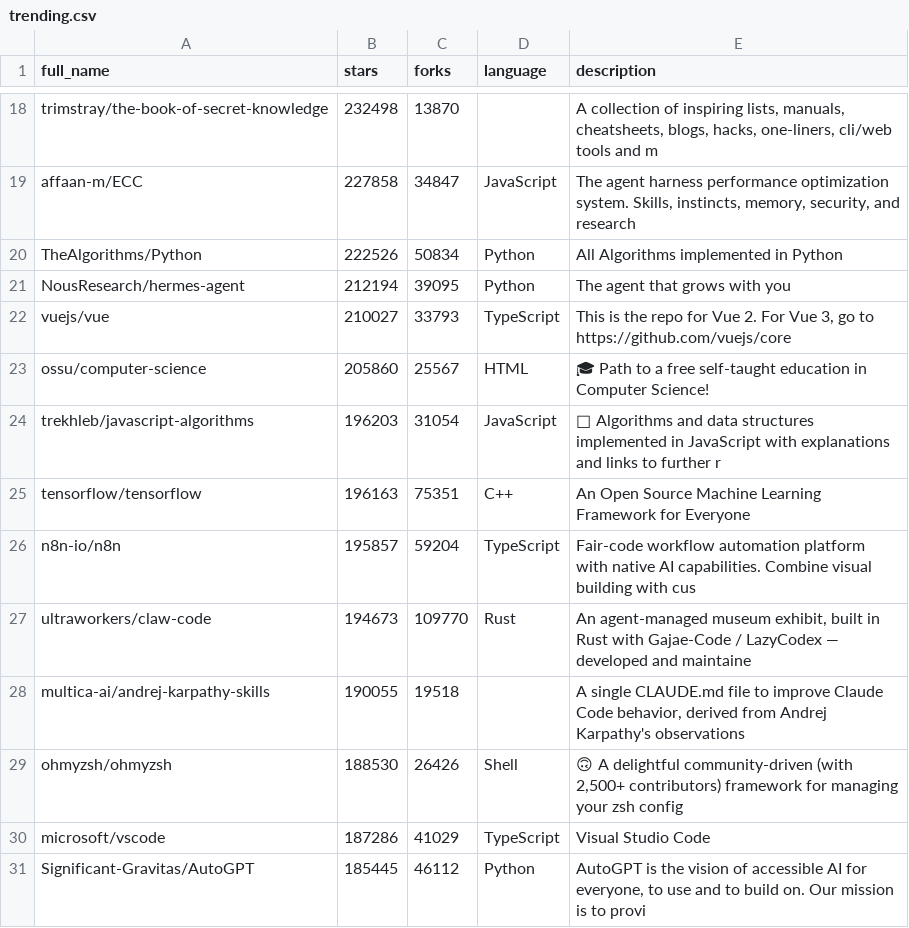
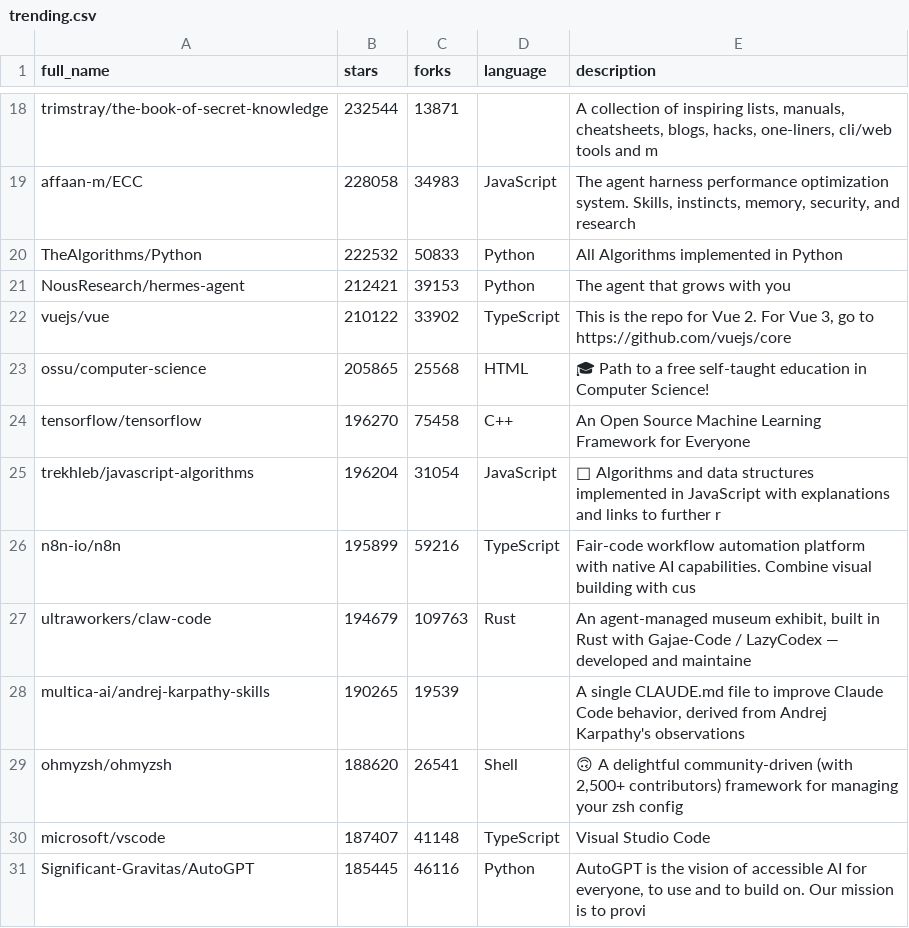
Before and after one commit to pengzz9527/trendsync-data, a CSV file: data/trending.csv, drawn as a sheet; only a part is shown, gaps mark what is left out; the diff covers the shown part only.

```diff
--- a/data/trending.csv
+++ b/data/trending.csv
@@ -18,14 +18,14 @@ full_name,stars,forks,language,description
-"trimstray/the-book-of-secret-knowledge",232498,13870,"","A collection of inspiring lists, manuals, cheatsheets, blogs, hacks, one-liners, cli/web tools and m"
-"affaan-m/ECC",227858,34847,"JavaScript","The agent harness performance optimization system. Skills, instincts, memory, security, and research"
-"TheAlgorithms/Python",222526,50834,"Python","All Algorithms implemented in Python"
-"NousResearch/hermes-agent",212194,39095,"Python","The agent that grows with you"
-"vuejs/vue",210027,33793,"TypeScript","This is the repo for Vue 2. For Vue 3, go to https://github.com/vuejs/core"
-"ossu/computer-science",205860,25567,"HTML","🎓 Path to a free self-taught education in Computer Science!"
-"trekhleb/javascript-algorithms",196203,31054,"JavaScript","📝 Algorithms and data structures implemented in JavaScript with explanations and links to further r"
-"tensorflow/tensorflow",196163,75351,"C++","An Open Source Machine Learning Framework for Everyone"
-"n8n-io/n8n",195857,59204,"TypeScript","Fair-code workflow automation platform with native AI capabilities. Combine visual building with cus"
-"ultraworkers/claw-code",194673,109770,"Rust","An agent-managed museum exhibit, built in Rust with Gajae-Code / LazyCodex — developed and maintaine"
-"multica-ai/andrej-karpathy-skills",190055,19518,"","A single CLAUDE.md file to improve Claude Code behavior, derived from Andrej Karpathy's observations"
-"ohmyzsh/ohmyzsh",188530,26426,"Shell","🙃   A delightful community-driven (with 2,500+ contributors) framework for managing your zsh config"
-"microsoft/vscode",187286,41029,"TypeScript","Visual Studio Code"
-"Significant-Gravitas/AutoGPT",185445,46112,"Python","AutoGPT is the vision of accessible AI for everyone, to use and to build on. Our mission is to provi"
+"trimstray/the-book-of-secret-knowledge",232544,13871,"","A collection of inspiring lists, manuals, cheatsheets, blogs, hacks, one-liners, cli/web tools and m"
+"affaan-m/ECC",228058,34983,"JavaScript","The agent harness performance optimization system. Skills, instincts, memory, security, and research"
+"TheAlgorithms/Python",222532,50833,"Python","All Algorithms implemented in Python"
+"NousResearch/hermes-agent",212421,39153,"Python","The agent that grows with you"
+"vuejs/vue",210122,33902,"TypeScript","This is the repo for Vue 2. For Vue 3, go to https://github.com/vuejs/core"
+"ossu/computer-science",205865,25568,"HTML","🎓 Path to a free self-taught education in Computer Science!"
+"tensorflow/tensorflow",196270,75458,"C++","An Open Source Machine Learning Framework for Everyone"
+"trekhleb/javascript-algorithms",196204,31054,"JavaScript","📝 Algorithms and data structures implemented in JavaScript with explanations and links to further r"
+"n8n-io/n8n",195899,59216,"TypeScript","Fair-code workflow automation platform with native AI capabilities. Combine visual building with cus"
+"ultraworkers/claw-code",194679,109763,"Rust","An agent-managed museum exhibit, built in Rust with Gajae-Code / LazyCodex — developed and maintaine"
+"multica-ai/andrej-karpathy-skills",190265,19539,"","A single CLAUDE.md file to improve Claude Code behavior, derived from Andrej Karpathy's observations"
+"ohmyzsh/ohmyzsh",188620,26541,"Shell","🙃   A delightful community-driven (with 2,500+ contributors) framework for managing your zsh config"
+"microsoft/vscode",187407,41148,"TypeScript","Visual Studio Code"
+"Significant-Gravitas/AutoGPT",185445,46116,"Python","AutoGPT is the vision of accessible AI for everyone, to use and to build on. Our mission is to provi"
```
Also changed, not shown: 32 edited cells elsewhere in this file.
